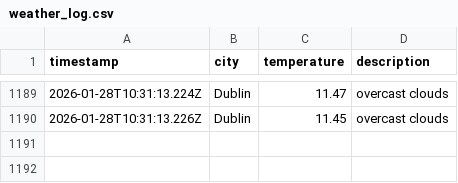
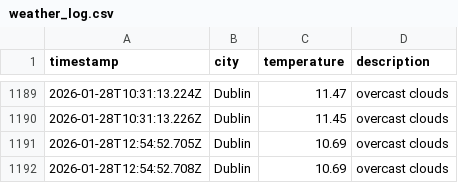
Before and after one commit to RSCHAN17/weather-ops, a CSV file: data/weather_log.csv, drawn as a sheet; only a part is shown, gaps mark what is left out.

```diff
--- a/data/weather_log.csv
+++ b/data/weather_log.csv
@@ -1190 +1190,3 @@ timestamp,city,temperature,description
 2026-01-28T10:31:13.226Z,Dublin,11.45,overcast clouds
+2026-01-28T12:54:52.705Z,Dublin,10.69,overcast clouds
+2026-01-28T12:54:52.708Z,Dublin,10.69,overcast clouds
```
Also changed, not shown: 1 other file.
